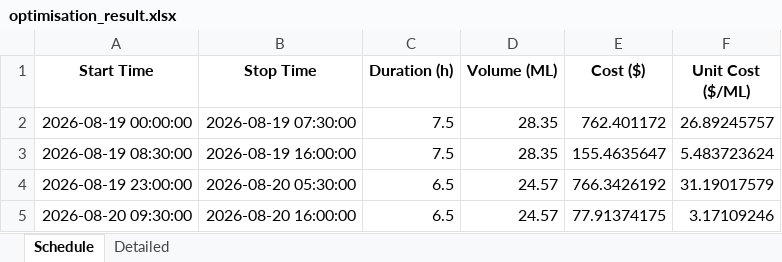
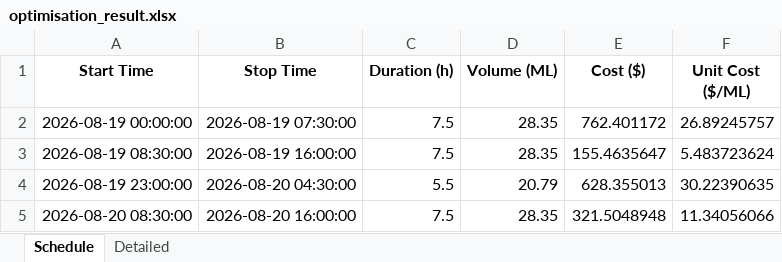
Before and after one commit to bwyLLAP/pump-optimisation-for-SHW, an Excel workbook: data/latest/optimisation_result.xlsx, sheet Schedule, drawn as a sheet; values as stored, in another font and other column widths than the file's, no borders; removed rows and columns are numbered as before the commit, all else as after; the diff names each change by its address in the sheet, - before the commit and + after, or states it on an @@ line.

```diff
--- a/data/latest/optimisation_result.xlsx (sheet Schedule)
+++ b/data/latest/optimisation_result.xlsx (sheet Schedule)
-B4 (Stop Time): 2026-08-20 05:30:00
+B4 (Stop Time): 2026-08-20 04:30:00
-C4 (Duration (h)): 6.5
+C4 (Duration (h)): 5.5
-D4 (Volume (ML)): 24.57
+D4 (Volume (ML)): 20.79
-E4 (Cost ($)): 766.3426192
+E4 (Cost ($)): 628.355013
-F4 (Unit Cost ($/ML)): 31.19017579
+F4 (Unit Cost ($/ML)): 30.22390635
-row 5: 2026-08-20 09:30:00 | 2026-08-20 16:00:00 | 6.5 | 24.57 | 77.91374175 | 3.17109246
+row 5: 2026-08-20 08:30:00 | 2026-08-20 16:00:00 | 7.5 | 28.35 | 321.5048948 | 11.34056066
```
Also changed, not shown: sheet Detailed, 3 other files.
